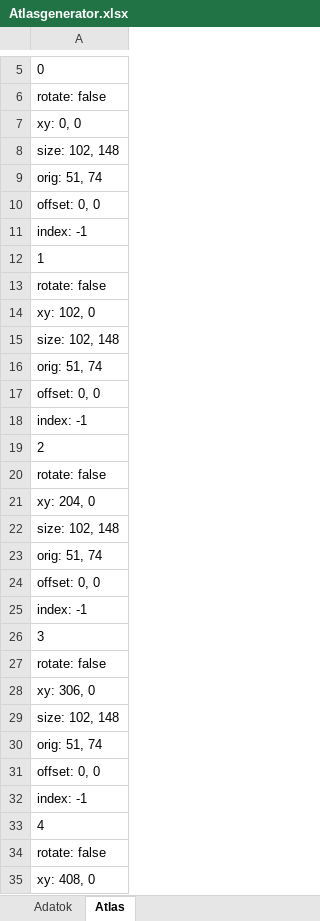
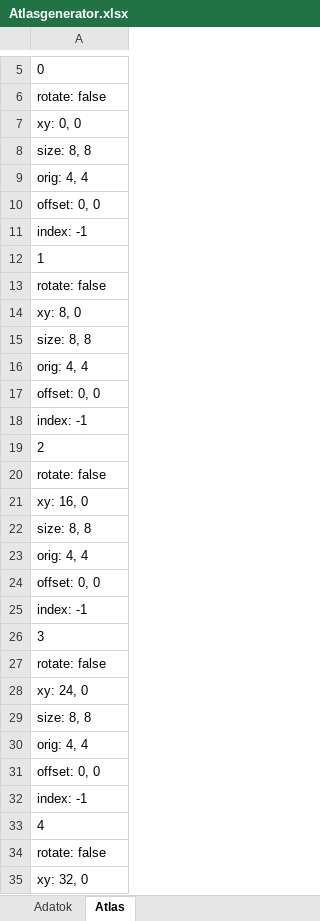
Before and after one commit to tuskeb/mester, an Excel workbook: android/assets/Atlasgenerator.xlsx, sheet Atlas, drawn as a sheet; only a part is shown, gaps mark what is left out; values as stored, in another font and other column widths than the file's, no borders; the diff covers the shown part only; the diff names each change by its address in the sheet, - before the commit and + after, or states it on an @@ line.

```diff
--- a/android/assets/Atlasgenerator.xlsx (sheet Atlas)
+++ b/android/assets/Atlasgenerator.xlsx (sheet Atlas)
-A8: size: 102, 148
+A8: size: 8, 8
-A9: orig: 51, 74
+A9: orig: 4, 4
-A14: xy: 102, 0
+A14: xy: 8, 0
-A15: size: 102, 148
+A15: size: 8, 8
-A16: orig: 51, 74
+A16: orig: 4, 4
-A21: xy: 204, 0
+A21: xy: 16, 0
-A22: size: 102, 148
+A22: size: 8, 8
-A23: orig: 51, 74
+A23: orig: 4, 4
-A28: xy: 306, 0
+A28: xy: 24, 0
-A29: size: 102, 148
+A29: size: 8, 8
-A30: orig: 51, 74
+A30: orig: 4, 4
-A35: xy: 408, 0
+A35: xy: 32, 0
```
Also changed, not shown: 42 added rows and 6 edited cells elsewhere in this sheet, sheet Adatok, 14 other files.
